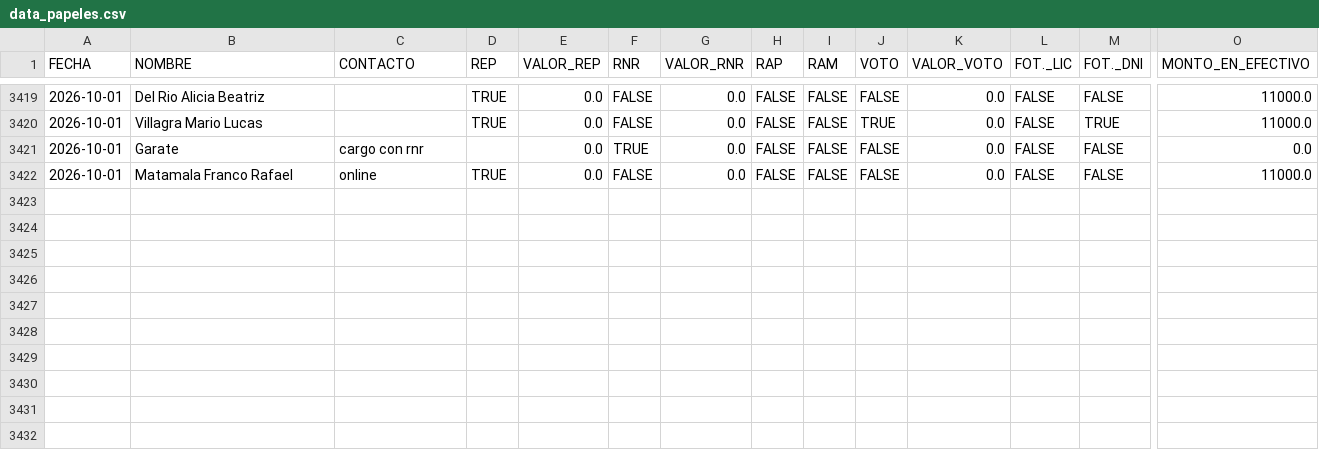
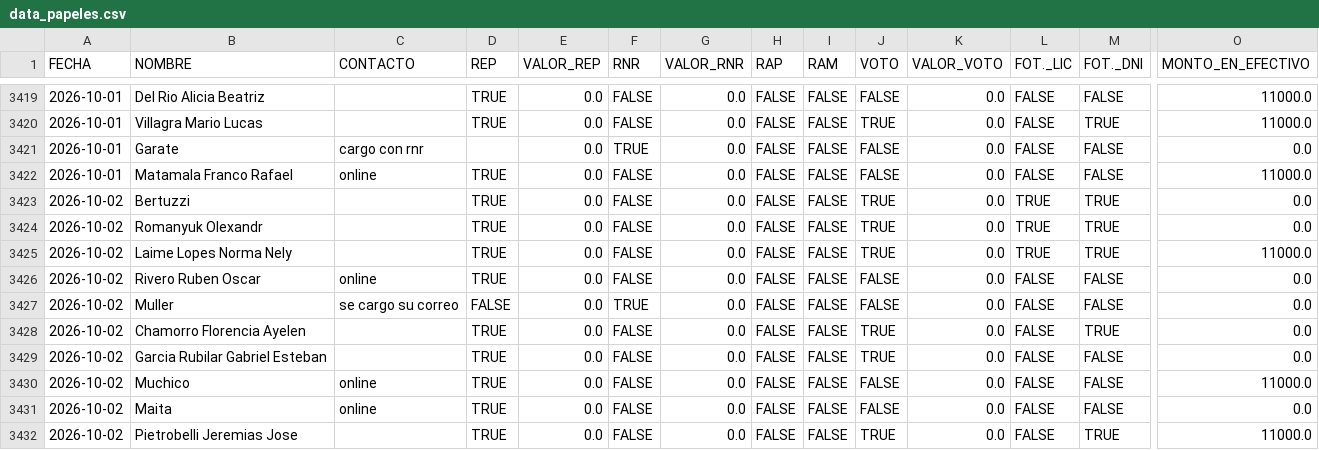
Before and after one commit to marianellaveronicacarrasco/signos_analisis_excel, a CSV file: data_papeles.csv, drawn as a sheet; only a part is shown, gaps mark what is left out; rows hold the shown columns only; the diff names each change by its address in the sheet, - before the commit and + after, or states it on an @@ line.

```diff
--- a/data_papeles.csv
+++ b/data_papeles.csv
+row 3423: 2026-10-02 | Bertuzzi |  | TRUE | 0.0 | FALSE | 0.0 | FALSE | FALSE | TRUE | 0.0 | TRUE | TRUE | 0.0
+row 3424: 2026-10-02 | Romanyuk Olexandr |  | TRUE | 0.0 | FALSE | 0.0 | FALSE | FALSE | TRUE | 0.0 | TRUE | TRUE | 0.0
+row 3425: 2026-10-02 | Laime Lopes Norma Nely |  | TRUE | 0.0 | FALSE | 0.0 | FALSE | FALSE | TRUE | 0.0 | TRUE | TRUE | 11000.0
+row 3426: 2026-10-02 | Rivero Ruben Oscar | online | TRUE | 0.0 | FALSE | 0.0 | FALSE | FALSE | FALSE | 0.0 | FALSE | FALSE | 0.0
+row 3427: 2026-10-02 | Muller | se cargo su correo | FALSE | 0.0 | TRUE | 0.0 | FALSE | FALSE | FALSE | 0.0 | FALSE | FALSE | 0.0
+row 3428: 2026-10-02 | Chamorro Florencia Ayelen |  | TRUE | 0.0 | FALSE | 0.0 | FALSE | FALSE | TRUE | 0.0 | FALSE | TRUE | 0.0
+row 3429: 2026-10-02 | Garcia Rubilar Gabriel Esteban |  | TRUE | 0.0 | FALSE | 0.0 | FALSE | FALSE | TRUE | 0.0 | FALSE | FALSE | 0.0
+row 3430: 2026-10-02 | Muchico | online | TRUE | 0.0 | FALSE | 0.0 | FALSE | FALSE | FALSE | 0.0 | FALSE | FALSE | 11000.0
+row 3431: 2026-10-02 | Maita | online | TRUE | 0.0 | FALSE | 0.0 | FALSE | FALSE | FALSE | 0.0 | FALSE | FALSE | 0.0
+row 3432: 2026-10-02 | Pietrobelli Jeremias Jose |  | TRUE | 0.0 | FALSE | 0.0 | FALSE | FALSE | TRUE | 0.0 | FALSE | TRUE | 11000.0
```
Also changed, not shown: 1 other file.
